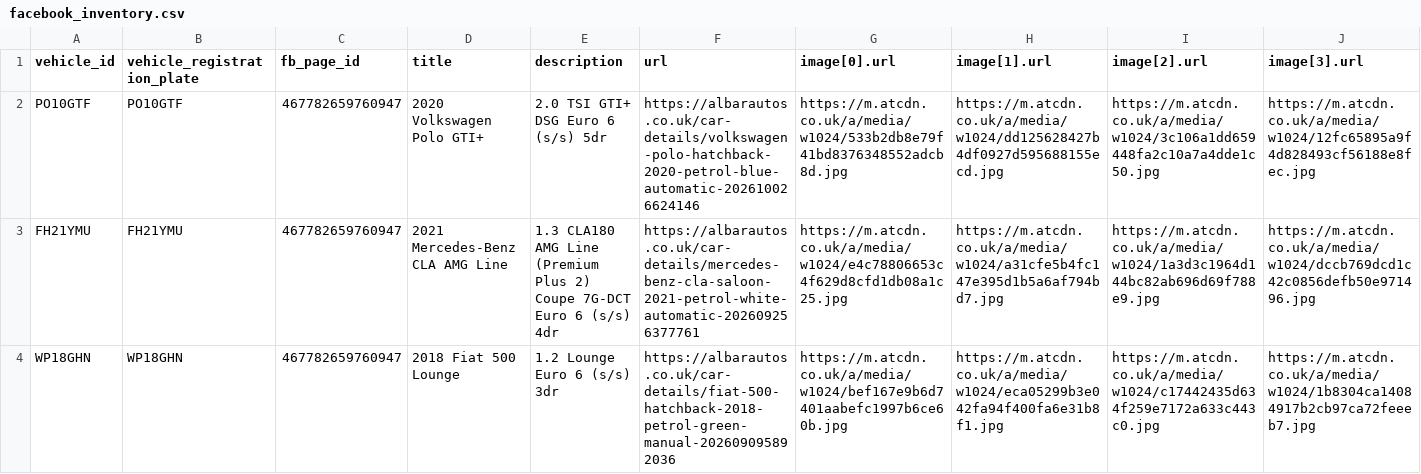
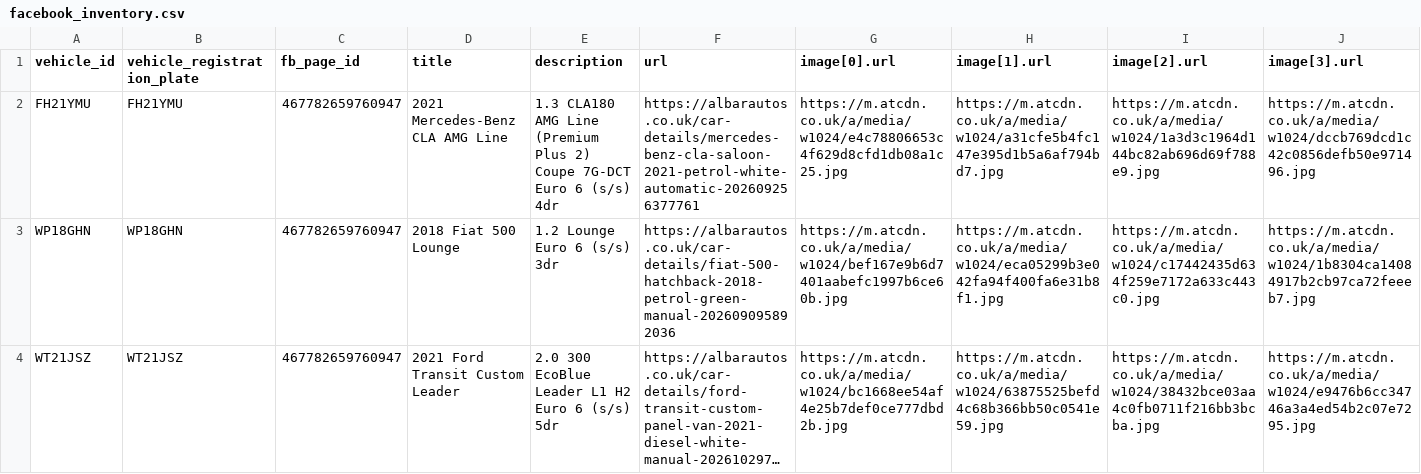
Before and after one commit to oli-a11y/albar-meta-feed, a CSV file: facebook_inventory.csv, drawn as a sheet; only a part is shown; the shorter side is filled out with more unchanged rows; long unchanged cells end in …; rows hold the shown columns only; the diff names each change by its address in the sheet, - before the commit and + after, or states it on an @@ line.

```diff
--- a/facebook_inventory.csv
+++ b/facebook_inventory.csv
-row 2: PO10GTF | PO10GTF | 467782659760947 | 2020 Volkswagen Polo GTI+ | 2.0 TSI GTI+ DSG Euro 6 (s/s) 5dr | https://albarautos.co.uk/car-details/volkswagen-polo-hatchback-2020-petrol-blue-automatic-202610026624146 | https://m.atcdn.co.uk/a/media/w1024/533b2db8e79f41bd8376348552adcb8d.jpg | https://m.atcdn.co.uk/a/media/w1024/dd125628427b4df0927d595688155ecd.jpg | https://m.atcdn.co.uk/a/media/w1024/3c106a1dd659448fa2c10a7a4dde1c50.jpg | https://m.atcdn.co.uk/a/media/w1024/12fc65895a9f4d828493cf56188e8fec.jpg
```
